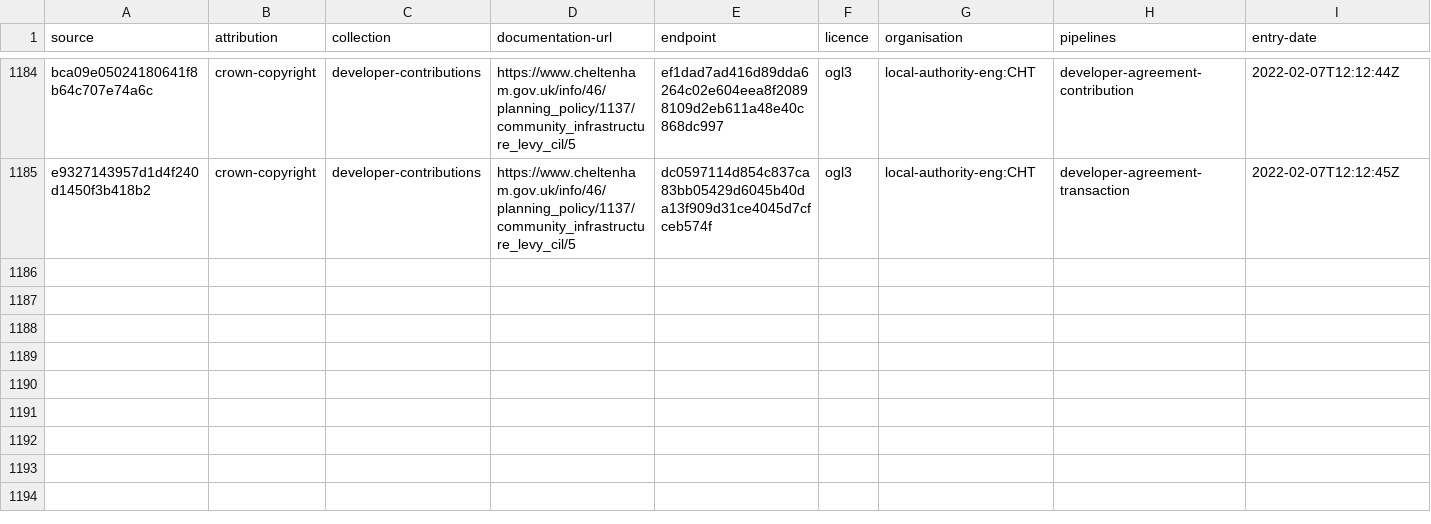
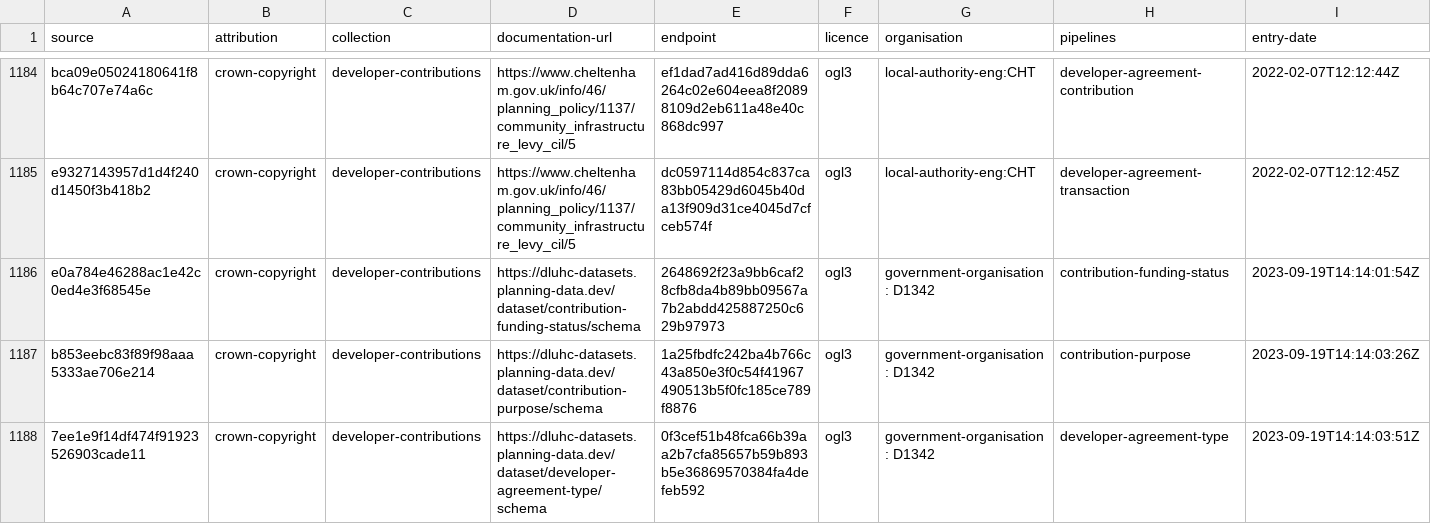
Before and after one commit to digital-land/developer-contributions-collection, a CSV file: collection/source.csv, drawn as a sheet; only a part is shown, gaps mark what is left out; rows hold the shown columns only; the diff names each change by its address in the sheet, - before the commit and + after, or states it on an @@ line.

Commit message:
Ended data directory endpoints for contribution-funding-status, contribution-purpose and developer-agreement-type. Added new endpoints from dluhc data editor.

```diff
--- a/collection/source.csv
+++ b/collection/source.csv
+row 1186: e0a784e46288ac1e42c0ed4e3f68545e | crown-copyright | developer-contributions | https://dluhc-datasets.planning-data.dev/dataset/contribution-funding-status/schema | 2648692f23a9bb6caf28cfb8da4b89bb09567a7b2abdd425887250c629b97973 | ogl3 | government-organisation: D1342 | contribution-funding-status | 2023-09-19T14:14:01:54Z
+row 1187: b853eebc83f89f98aaa5333ae706e214 | crown-copyright | developer-contributions | https://dluhc-datasets.planning-data.dev/dataset/contribution-purpose/schema | 1a25fbdfc242ba4b766c43a850e3f0c54f41967490513b5f0fc185ce789f8876 | ogl3 | government-organisation: D1342 | contribution-purpose | 2023-09-19T14:14:03:26Z
+row 1188: 7ee1e9f14df474f91923526903cade11 | crown-copyright | developer-contributions | https://dluhc-datasets.planning-data.dev/dataset/developer-agreement-type/schema | 0f3cef51b48fca66b39aa2b7cfa85657b59b893b5e36869570384fa4defeb592 | ogl3 | government-organisation: D1342 | developer-agreement-type | 2023-09-19T14:14:03:51Z
```
Also changed, not shown: collection/endpoint.csv.
